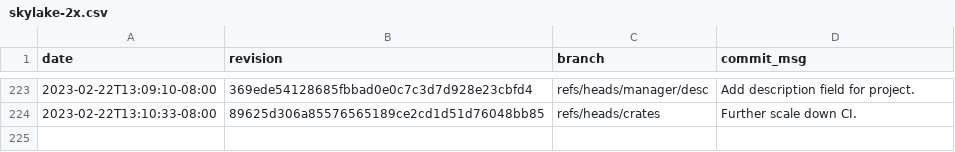
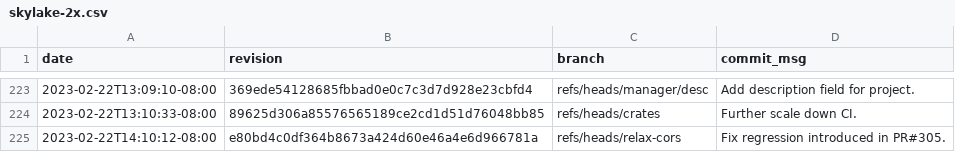
Before and after one commit to gz/dbsp-benchmarks, a CSV file: _data/skylake-2x.csv, drawn as a sheet; only a part is shown, gaps mark what is left out; the diff names each change by its address in the sheet, - before the commit and + after, or states it on an @@ line.

```diff
--- a/_data/skylake-2x.csv
+++ b/_data/skylake-2x.csv
+row 225: 2023-02-22T14:10:12-08:00 | e80bd4c0df364b8673a424d60e46a4e6d966781a | refs/heads/relax-cors | Fix regression introduced in PR#305.
```
Also changed, not shown: 8 other files.
